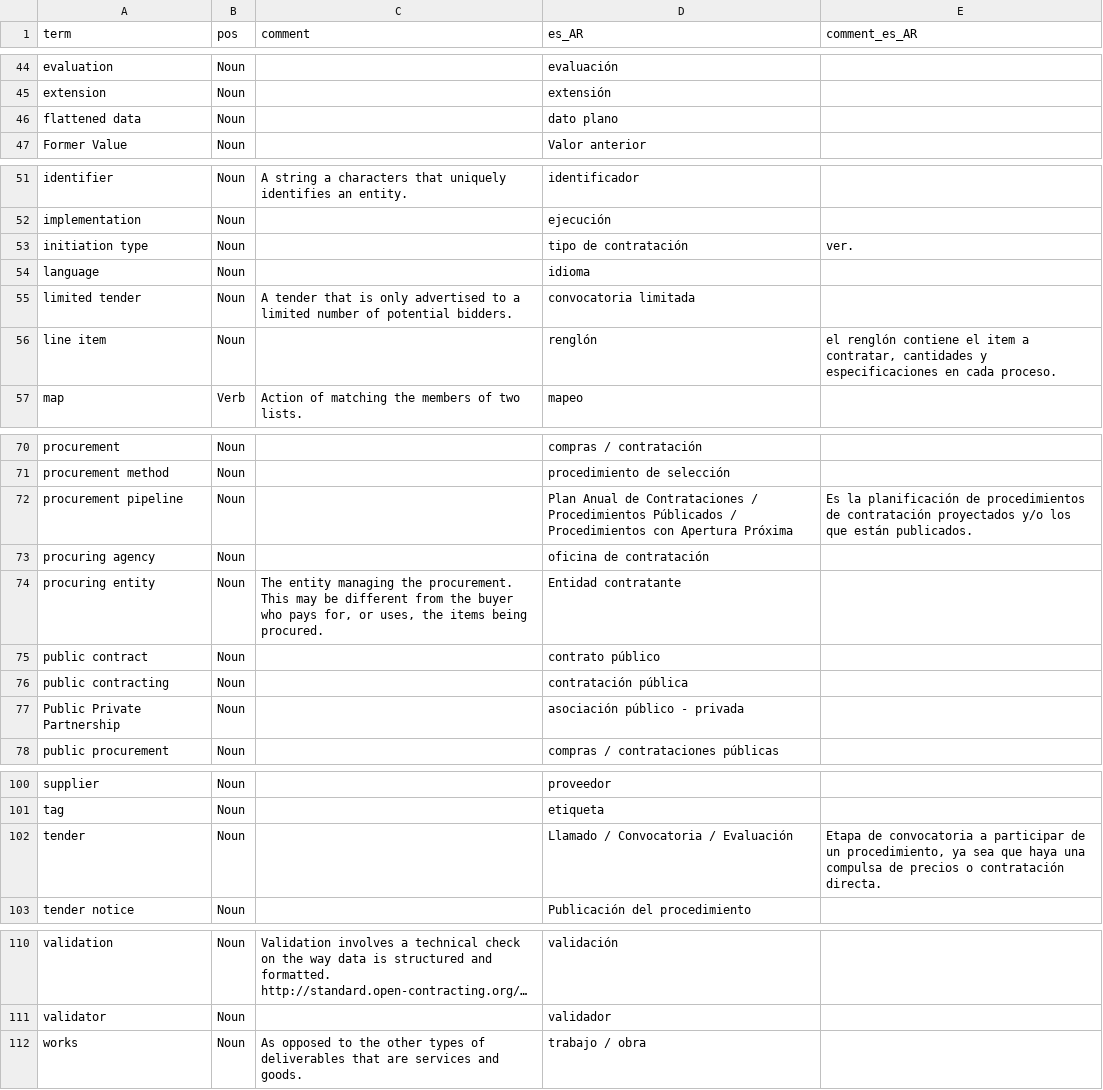
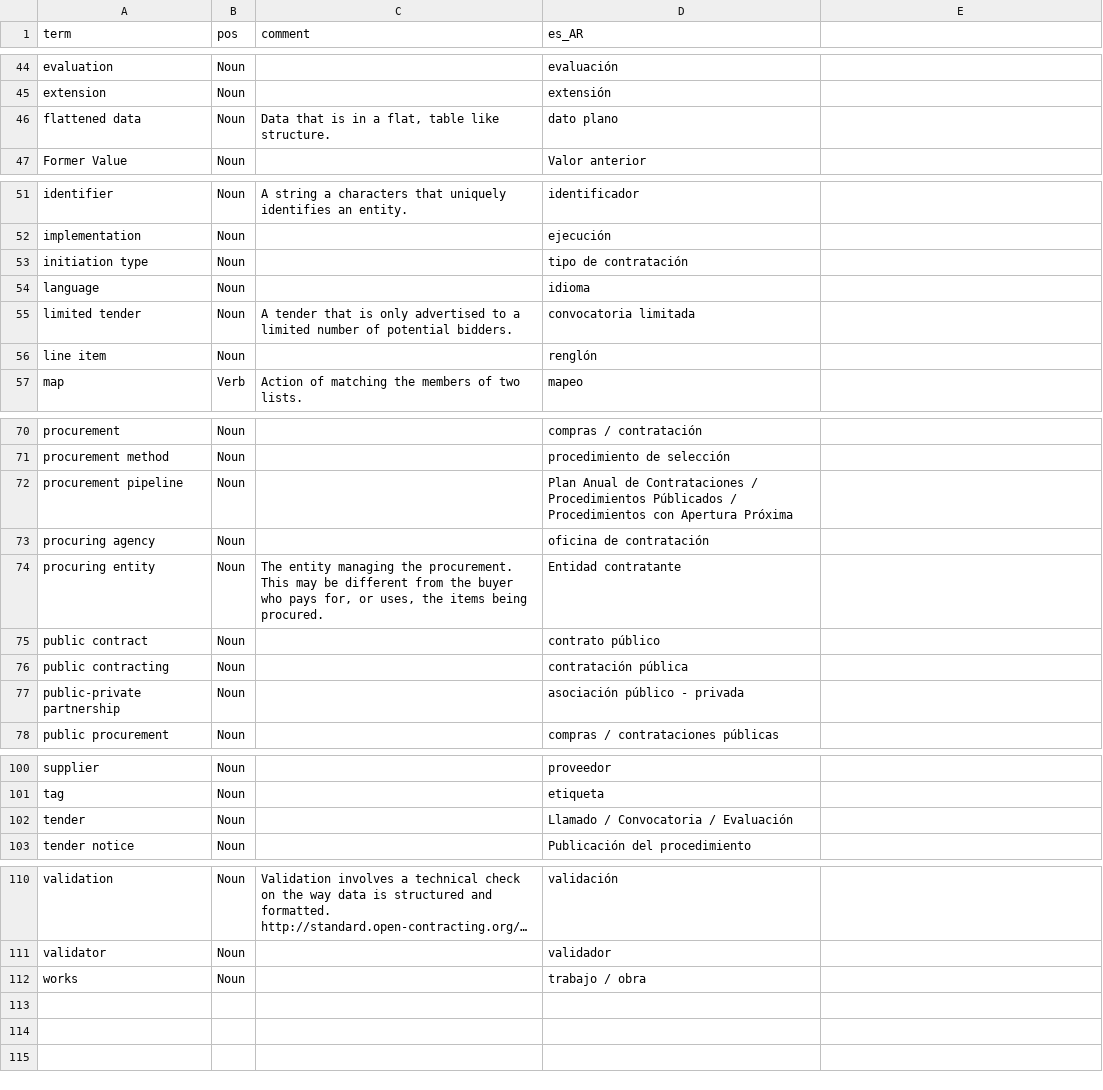
Before and after one commit to open-contracting-archive/glossary, a CSV file: glossaries/es_AR.csv, drawn as a sheet; only a part is shown, gaps mark what is left out; long unchanged cells end in …; the diff covers the shown part only.

```diff
--- a/glossaries/es_AR.csv
+++ b/glossaries/es_AR.csv
@@ -1 +1 @@
-term,pos,comment,es_AR,comment_es_AR
+term,pos,comment,es_AR
@@ -46 +46 @@ extension,Noun,,extensión,
-flattened data,Noun,,dato plano,
+flattened data,Noun,"Data that is in a flat, table like structure.",dato plano
@@ -53 +53 @@ implementation,Noun,,ejecución,
-initiation type,Noun,,tipo de contratación,ver.
+initiation type,Noun,,tipo de contratación
@@ -56 +56 @@ limited tender,Noun,A tender that is only advertised to a limited number of pote
-line item,Noun,,renglón,"el renglón contiene el item a contratar, cantidades y especificaciones en cada proceso."
+line item,Noun,,renglón
@@ -72 +72 @@ procurement method,Noun,,procedimiento de selección,
-procurement pipeline,Noun,,Plan Anual de Contrataciones / Procedimientos Públicados / Procedimientos con Apertura Próxima,Es la planificación de procedimientos de contratación proyectados y/o los que están publicados.
+procurement pipeline,Noun,,Plan Anual de Contrataciones / Procedimientos Públicados / Procedimientos con Apertura Próxima
@@ -77 +77 @@ public contracting,Noun,,contratación pública,
-Public Private Partnership,Noun,,asociación público - privada,
+public-private partnership,Noun,,asociación público - privada
@@ -102 +102 @@ tag,Noun,,etiqueta,
-tender,Noun,,Llamado / Convocatoria / Evaluación,"Etapa de convocatoria a participar de un procedimiento, ya sea que haya una compulsa de precios o contratación directa."
+tender,Noun,,Llamado / Convocatoria / Evaluación
@@ -112 +112 @@ validator,Noun,,validador,
-works,Noun,As opposed to the other types of deliverables that are services and goods.,trabajo / obra,
+works,Noun,,trabajo / obra
```
Also changed, not shown: 14 edited cells elsewhere in this file, glossaries/es.csv, glossaries/es_GT.csv, 9 other files.
